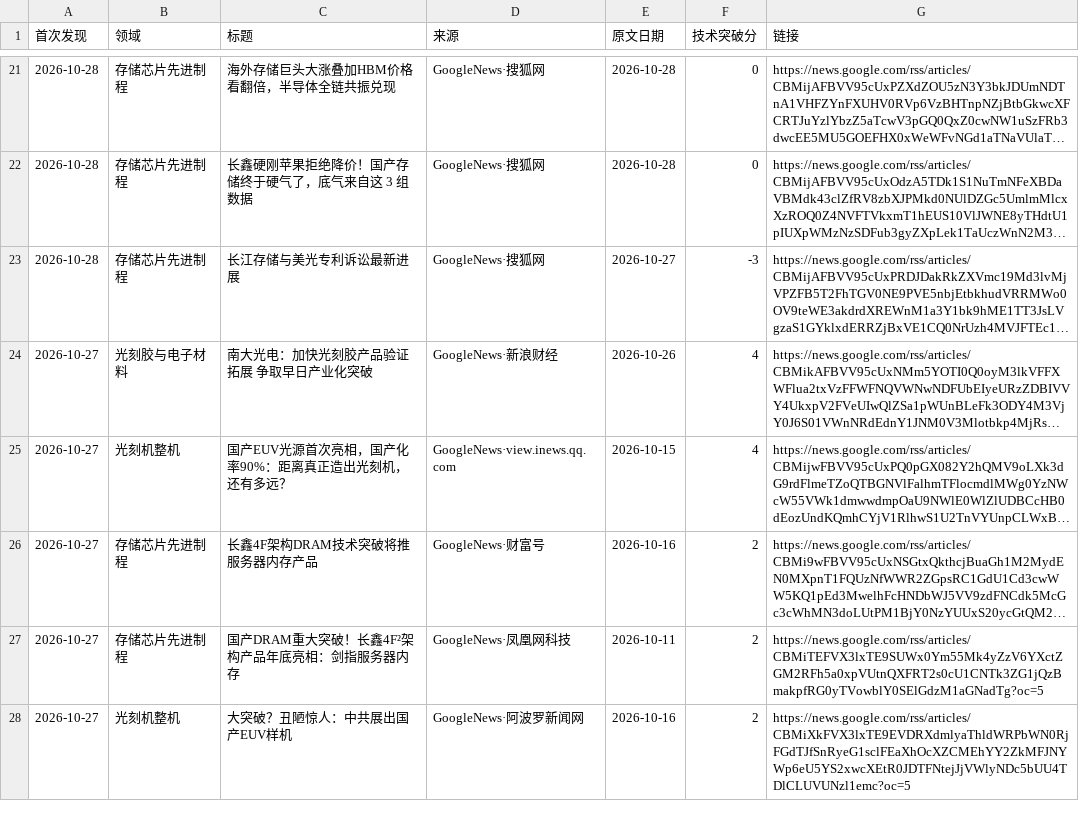
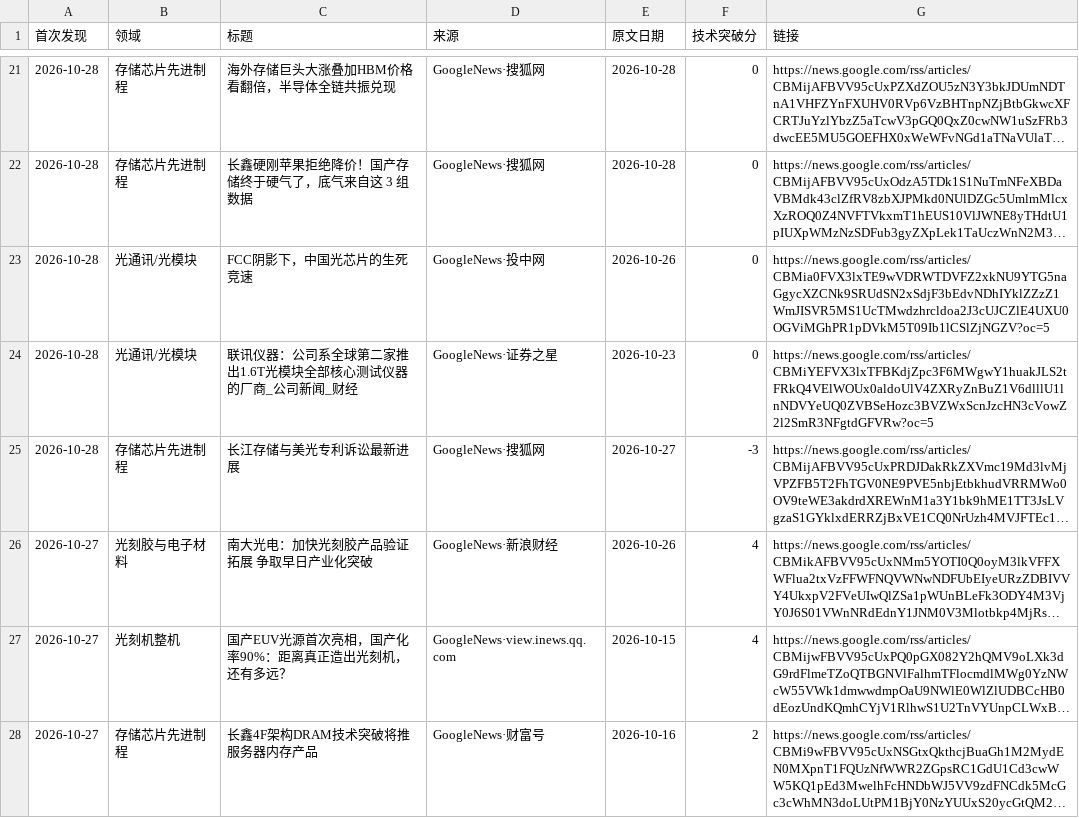
Before and after one commit to fenggg1988/china-semi-tracker, a CSV file: data/news.csv, drawn as a sheet; only a part is shown, gaps mark what is left out; the shorter side is filled out with more unchanged rows; long unchanged cells end in …; the diff names each change by its address in the sheet, - before the commit and + after, or states it on an @@ line.

```diff
--- a/data/news.csv
+++ b/data/news.csv
+row 23: 2026-10-28 | 光通讯/光模块 | FCC阴影下，中国光芯片的生死竞速 | GoogleNews·投中网 | 2026-10-26 | 0 | https://news.google.com/rss/articles/CBMia0FVX3lxTE9wVDRWTDVFZ2xkNU9YTG5naGgycXZCNk9SRUdSN2xSdjF3bEdvNDhIYklZZzZ1WmJISVR5MS1UcTMwdzhrcldoa2J3cUJCZlE4UXU0OGViMGhPR1pDVkM5T09Ib1lCSlZjNGZV?oc=5
+row 24: 2026-10-28 | 光通讯/光模块 | 联讯仪器：公司系全球第二家推出1.6T光模块全部核心测试仪器的厂商_公司新闻_财经 | GoogleNews·证券之星 | 2026-10-23 | 0 | https://news.google.com/rss/articles/CBMiYEFVX3lxTFBKdjZpc3F6MWgwY1huakJLS2tFRkQ4VElWOUx0aldoUlV4ZXRyZnBuZ1V6dlllU1lnNDVYeUQ0ZVBSeHozc3BVZWxScnJzcHN3cVowZ2l2SmR3NFgtdGFVRw?oc=5
```
Also changed, not shown: 2 other files.
